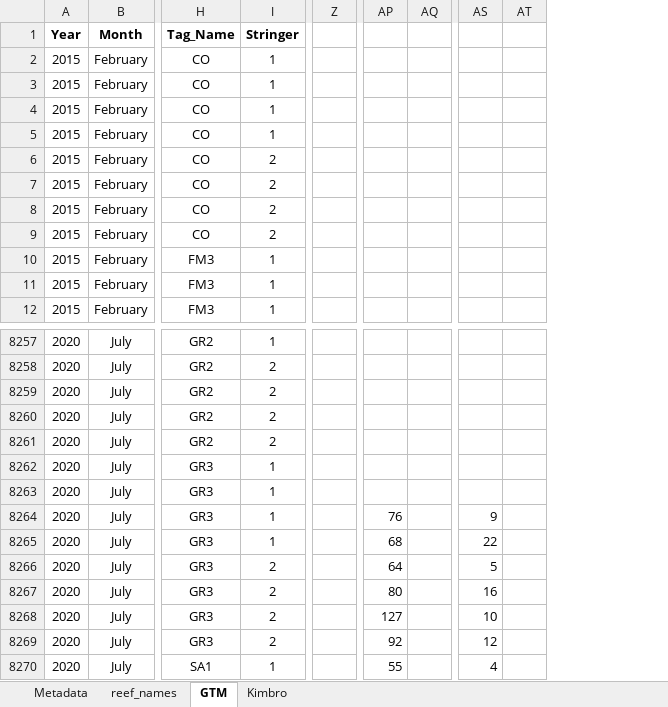
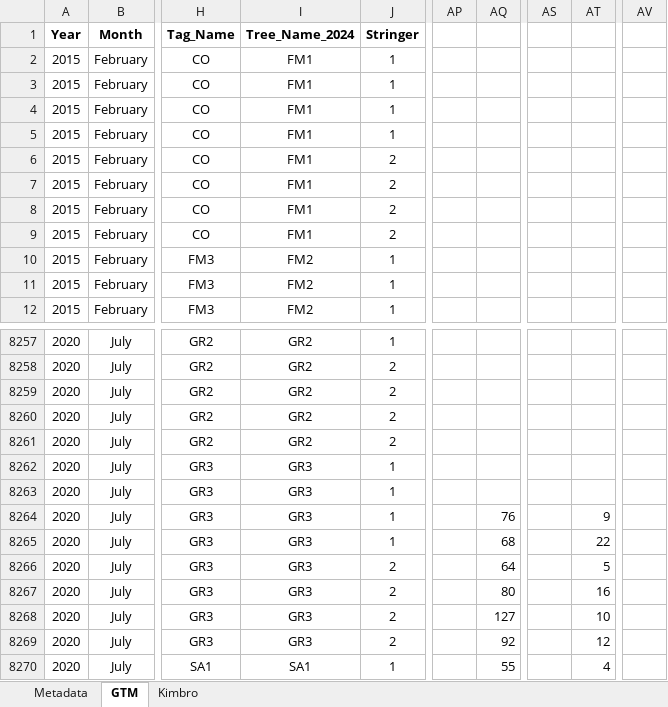
Before and after one commit to hprev30/spat, an Excel workbook: data/spat_data.xlsx, sheet GTM, drawn as a sheet; only a part is shown, gaps mark what is left out; values as stored, in another font and other column widths than the file's, no borders; removed rows and columns are numbered as before the commit, all else as after; the diff covers the shown part only; the diff names each change by its address in the sheet, - before the commit and + after, or states it on an @@ line.

```diff
--- a/data/spat_data.xlsx (sheet GTM)
+++ b/data/spat_data.xlsx (sheet GTM)
-sheet tab: reef_names
+column I (Tree_Name_2024), rows 2-12: FM1 | FM1 | FM1 | FM1 | FM1 | FM1 | FM1 | FM1 | FM2 | FM2 | FM2; rows 8257-8270: GR2 | GR2 | GR2 | GR2 | GR2 | GR3 | GR3 | GR3 | GR3 | GR3 | GR3 | GR3 | GR3 | SA1
-column Z, empty
+column AV, empty
-AP8264: 76
+AP8264: (empty)
-AQ8264: (empty)
+AQ8264: 76
-AS8264: 9
+AS8264: (empty)
-AT8264: (empty)
+AT8264: 9
-AP8265: 68
+AP8265: (empty)
-AQ8265: (empty)
+AQ8265: 68
-AS8265: 22
+AS8265: (empty)
-AT8265: (empty)
+AT8265: 22
-AP8266: 64
+AP8266: (empty)
-AQ8266: (empty)
+AQ8266: 64
-AS8266: 5
+AS8266: (empty)
-AT8266: (empty)
+AT8266: 5
-AP8267: 80
+AP8267: (empty)
-AQ8267: (empty)
+AQ8267: 80
-AS8267: 16
+AS8267: (empty)
-AT8267: (empty)
+AT8267: 16
-AP8268: 127
+AP8268: (empty)
-AQ8268: (empty)
+AQ8268: 127
-AS8268: 10
+AS8268: (empty)
-AT8268: (empty)
+AT8268: 10
-AP8269: 92
+AP8269: (empty)
-AQ8269: (empty)
+AQ8269: 92
-AS8269: 12
+AS8269: (empty)
-AT8269: (empty)
+AT8269: 12
-AP8270: 55
+AP8270: (empty)
-AQ8270: (empty)
+AQ8270: 55
-AS8270: 4
+AS8270: (empty)
-AT8270: (empty)
+AT8270: 4
```
Also changed, not shown: 38 edited cells and cell formats elsewhere in this sheet, sheet Metadata, formulas that keep their value.
